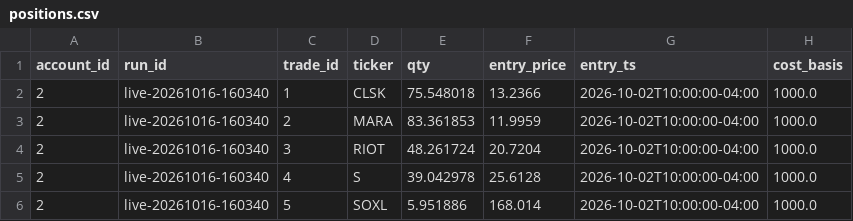
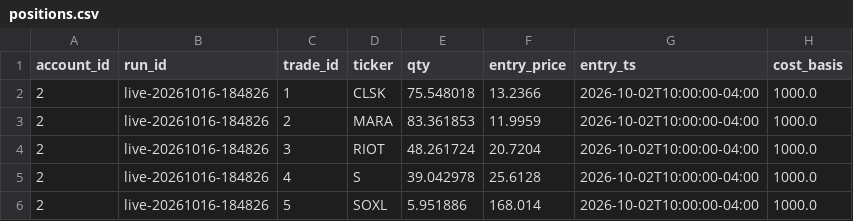
Before and after one commit to PatGuettler/robinhood-trade, a CSV file: positions.csv, drawn as a sheet; only a part is shown; the diff names each change by its address in the sheet, - before the commit and + after, or states it on an @@ line.

```diff
--- a/positions.csv
+++ b/positions.csv
-B2:B6 (run_id): live-20261016-160340
+B2:B6 (run_id): live-20261016-184826
```
Also changed, not shown: runs.csv, 1 other file.
